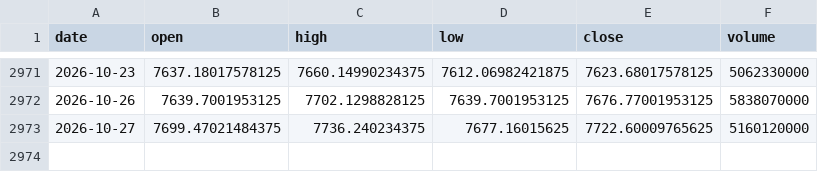
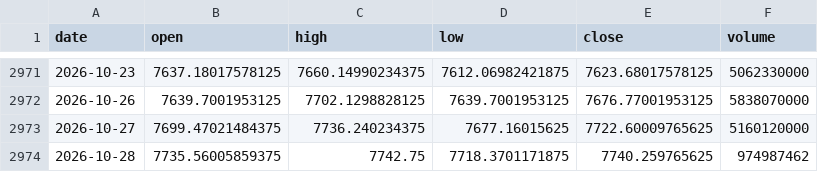
Before and after one commit to zetaaztra/David-ML, a CSV file: data/sp500_daily.csv, drawn as a sheet; only a part is shown, gaps mark what is left out; the diff names each change by its address in the sheet, - before the commit and + after, or states it on an @@ line.

Commit message:
Auto-sync: Market data update 2026-10-28 16:14

```diff
--- a/data/sp500_daily.csv
+++ b/data/sp500_daily.csv
+row 2974: 2026-10-28 | 7735.56005859375 | 7742.75 | 7718.3701171875 | 7740.259765625 | 974987462
```
Also changed, not shown: data/nifty_daily.csv, data/vix_daily.csv.
